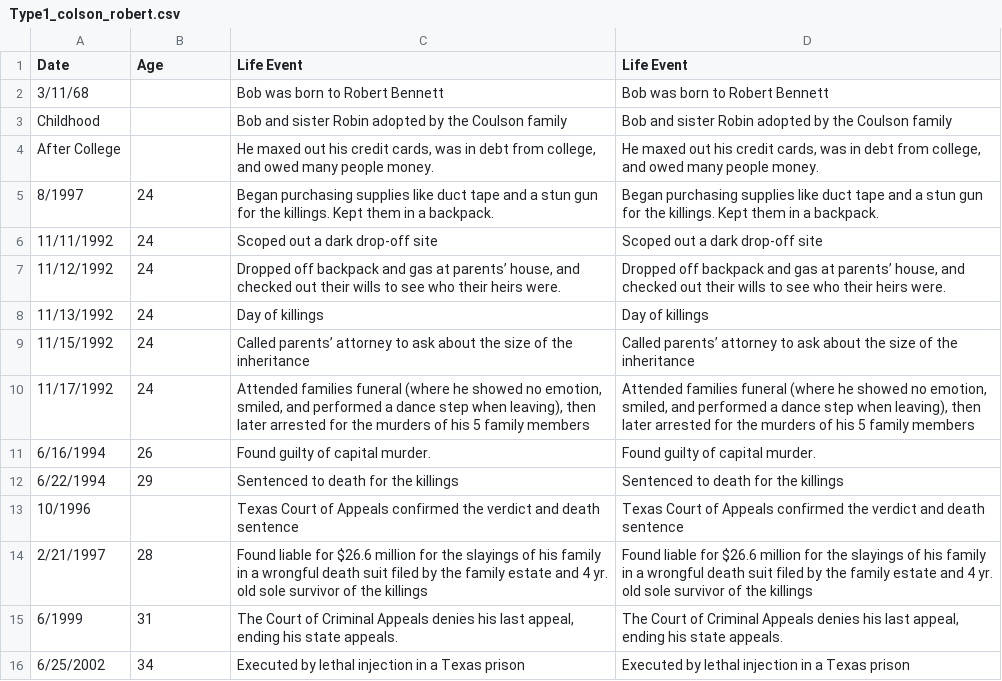
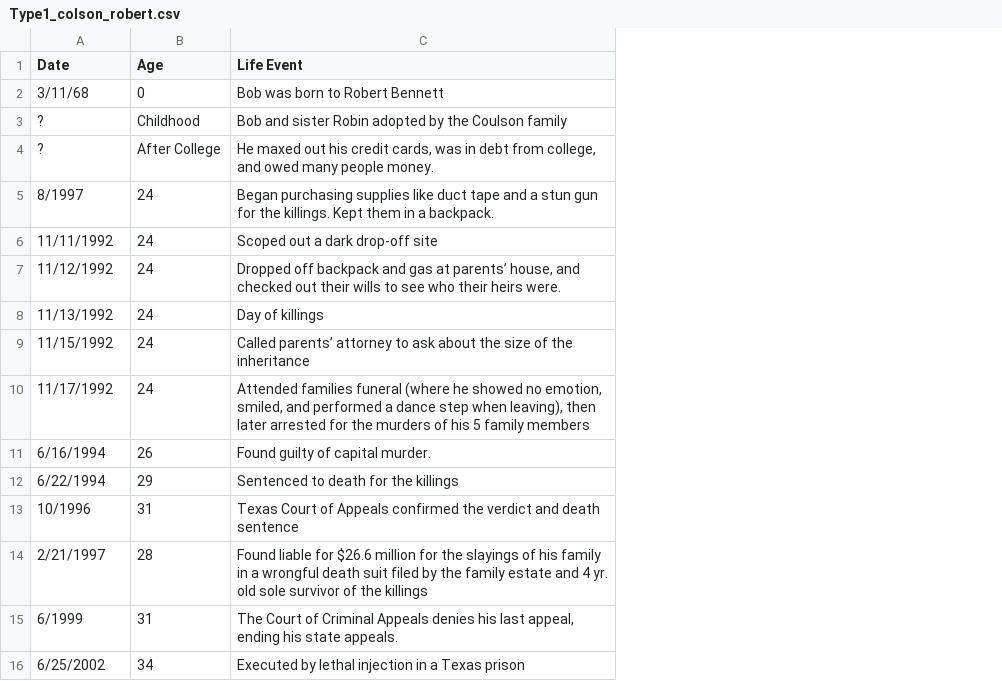
Before and after one commit to ajithksenthil/CrimeArchetypes, a CSV file: mnt/data/csv/Type1_colson_robert.csv, drawn as a sheet; the diff names each change by its address in the sheet, - before the commit and + after, or states it on an @@ line.

Commit message:
CLEANED_Type1_colson_robert.csv

```diff
--- a/mnt/data/csv/Type1_colson_robert.csv
+++ b/mnt/data/csv/Type1_colson_robert.csv
-column D (Life Event), rows 2-16: Bob was born to Robert Bennett | Bob and sister Robin adopted by the Coulson family | He maxed out his credit cards, was in debt from college, and owed many people money. | Began purchasing supplies like duct tape and a stun gun for the killings. Kept them in a backpack. | Scoped out a dark drop-off site | Dropped off backpack and gas at parents’ house, and checked out their wills to see who their heirs were. | Day of killings | Called parents’ attorney to ask about the size of the inheritance | Attended families funeral (where he showed no emotion, smiled, and performed a dance step when leaving), then later arrested for the murders of his 5 family members | Found guilty of capital murder. | Sentenced to death for the killings | Texas Court of Appeals confirmed the verdict and death sentence | Found liable for $26.6 million for the slayings of his family in a wrongful death suit filed by the family estate and 4 yr. old sole survivor of the killings | The Court of Criminal Appeals denies his last appeal, ending his state appeals. | Executed by lethal injection in a Texas prison
-B2 (Age): (empty)
+B2 (Age): 0
-A3 (Date): Childhood
+A3 (Date): ?
-B3 (Age): (empty)
+B3 (Age): Childhood
-A4 (Date): After College
+A4 (Date): ?
-B4 (Age): (empty)
+B4 (Age): After College
-B13 (Age): (empty)
+B13 (Age): 31
```
